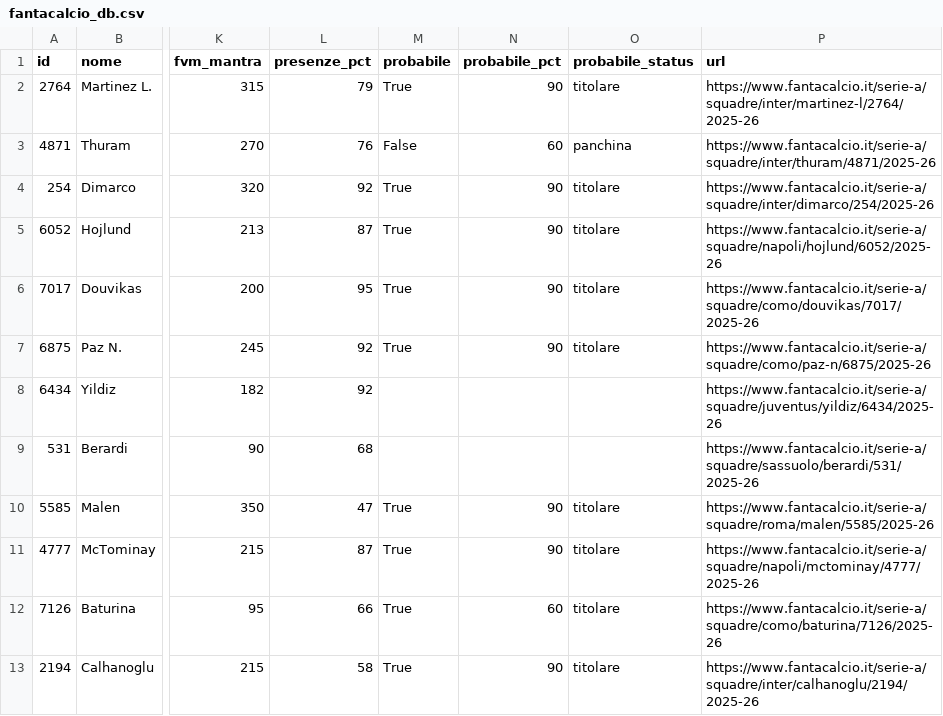
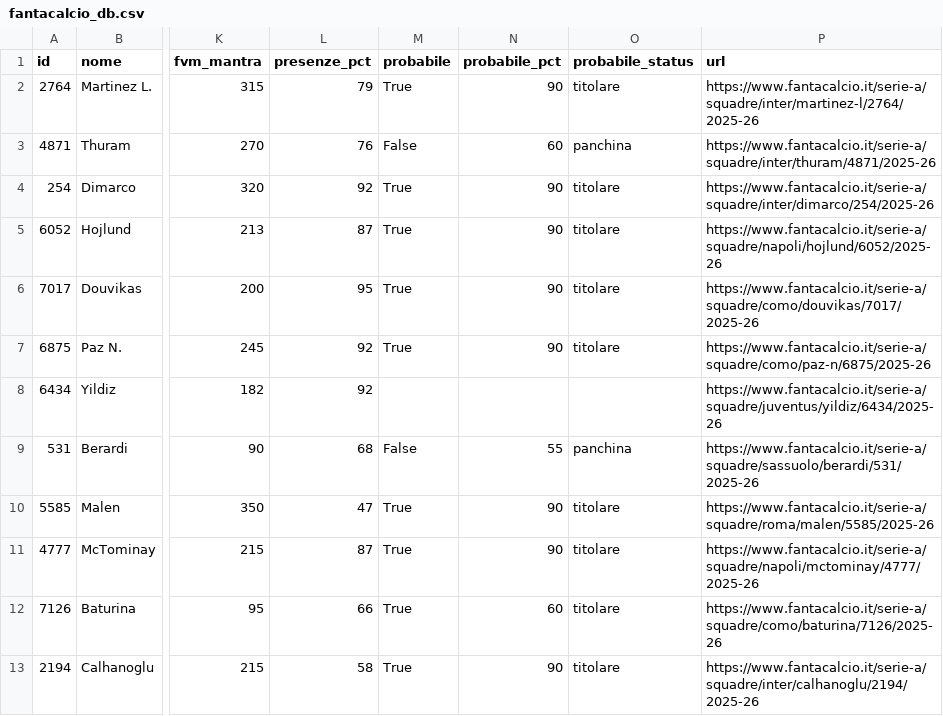
Before and after one commit to 02kiki02/Fanta, a CSV file: data/fantacalcio_db.csv, drawn as a sheet; only a part is shown, gaps mark what is left out; the diff covers the shown part only; the diff names each change by its address in the sheet, - before the commit and + after, or states it on an @@ line.

```diff
--- a/data/fantacalcio_db.csv
+++ b/data/fantacalcio_db.csv
-M9 (probabile): (empty)
+M9 (probabile): False
-N9 (probabile_pct): (empty)
+N9 (probabile_pct): 55
-O9 (probabile_status): (empty)
+O9 (probabile_status): panchina
```
Also changed, not shown: 80 edited cells elsewhere in this file, 1 other file.
